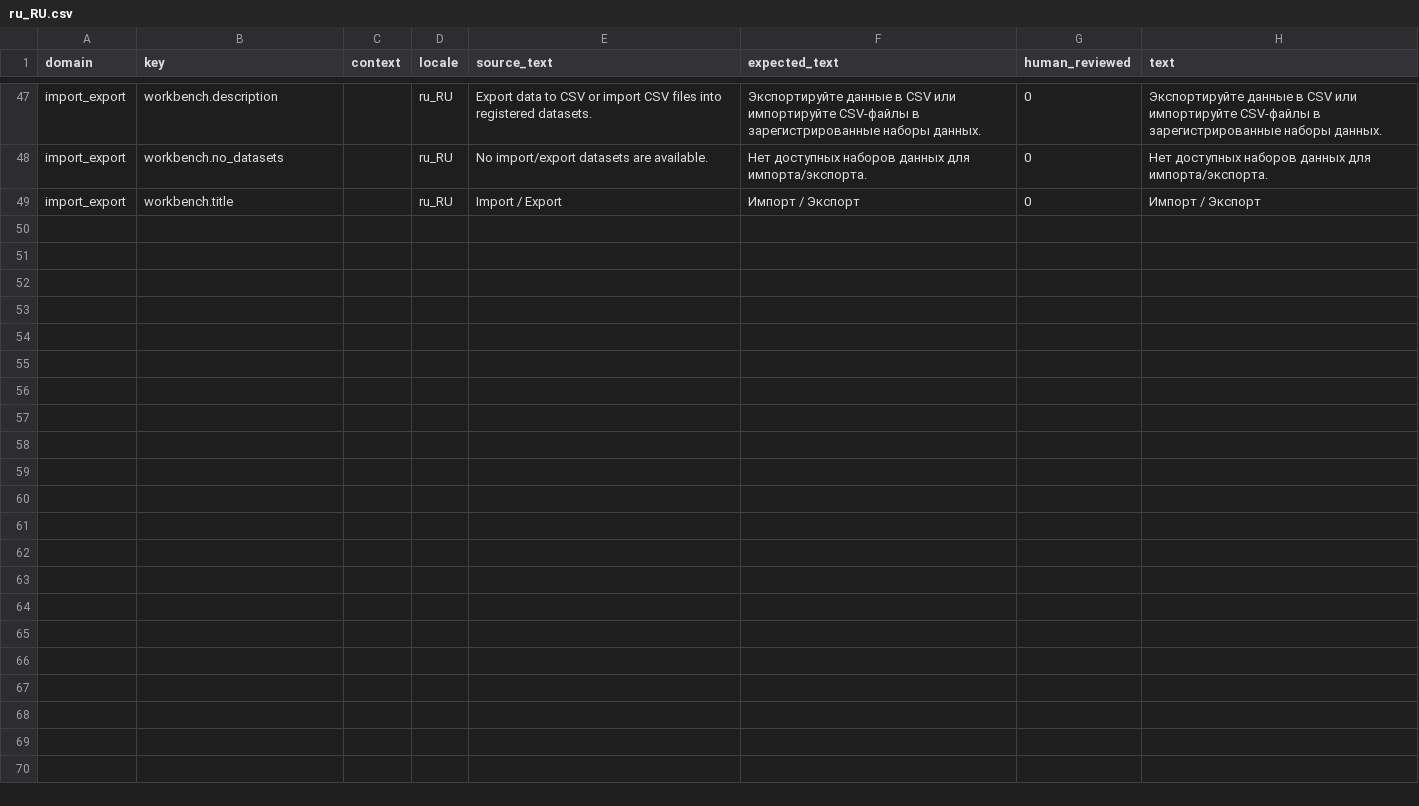
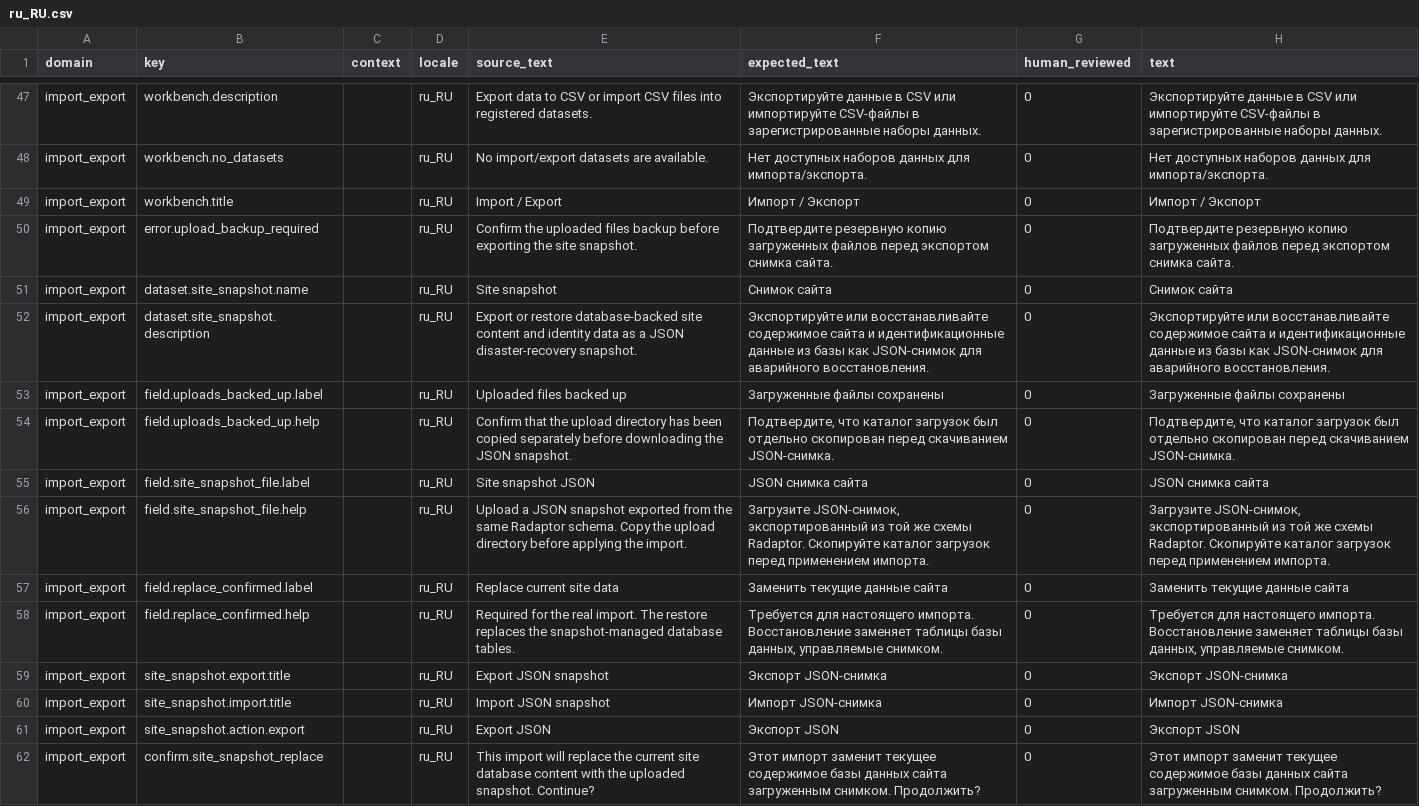
Before and after one commit to istvan-ujjmeszaros/radaptor-cms, a CSV file: modules-common/ImportExport/i18n/seeds/ru_RU.csv, drawn as a sheet; only a part is shown, gaps mark what is left out; the diff names each change by its address in the sheet, - before the commit and + after, or states it on an @@ line.

```diff
--- a/modules-common/ImportExport/i18n/seeds/ru_RU.csv
+++ b/modules-common/ImportExport/i18n/seeds/ru_RU.csv
+row 50: import_export | error.upload_backup_required |  | ru_RU | Confirm the uploaded files backup before exporting the site snapshot. | Подтвердите резервную копию загруженных файлов перед экспортом снимка сайта. | 0 | Подтвердите резервную копию загруженных файлов перед экспортом снимка сайта.
+row 51: import_export | dataset.site_snapshot.name |  | ru_RU | Site snapshot | Снимок сайта | 0 | Снимок сайта
+row 52: import_export | dataset.site_snapshot.description |  | ru_RU | Export or restore database-backed site content and identity data as a JSON disaster-recovery snapshot. | Экспортируйте или восстанавливайте содержимое сайта и идентификационные данные из базы как JSON-снимок для аварийного восстановления. | 0 | Экспортируйте или восстанавливайте содержимое сайта и идентификационные данные из базы как JSON-снимок для аварийного восстановления.
+row 53: import_export | field.uploads_backed_up.label |  | ru_RU | Uploaded files backed up | Загруженные файлы сохранены | 0 | Загруженные файлы сохранены
+row 54: import_export | field.uploads_backed_up.help |  | ru_RU | Confirm that the upload directory has been copied separately before downloading the JSON snapshot. | Подтвердите, что каталог загрузок был отдельно скопирован перед скачиванием JSON-снимка. | 0 | Подтвердите, что каталог загрузок был отдельно скопирован перед скачиванием JSON-снимка.
+row 55: import_export | field.site_snapshot_file.label |  | ru_RU | Site snapshot JSON | JSON снимка сайта | 0 | JSON снимка сайта
+row 56: import_export | field.site_snapshot_file.help |  | ru_RU | Upload a JSON snapshot exported from the same Radaptor schema. Copy the upload directory before applying the import. | Загрузите JSON-снимок, экспортированный из той же схемы Radaptor. Скопируйте каталог загрузок перед применением импорта. | 0 | Загрузите JSON-снимок, экспортированный из той же схемы Radaptor. Скопируйте каталог загрузок перед применением импорта.
+row 57: import_export | field.replace_confirmed.label |  | ru_RU | Replace current site data | Заменить текущие данные сайта | 0 | Заменить текущие данные сайта
+row 58: import_export | field.replace_confirmed.help |  | ru_RU | Required for the real import. The restore replaces the snapshot-managed database tables. | Требуется для настоящего импорта. Восстановление заменяет таблицы базы данных, управляемые снимком. | 0 | Требуется для настоящего импорта. Восстановление заменяет таблицы базы данных, управляемые снимком.
+row 59: import_export | site_snapshot.export.title |  | ru_RU | Export JSON snapshot | Экспорт JSON-снимка | 0 | Экспорт JSON-снимка
+row 60: import_export | site_snapshot.import.title |  | ru_RU | Import JSON snapshot | Импорт JSON-снимка | 0 | Импорт JSON-снимка
+row 61: import_export | site_snapshot.action.export |  | ru_RU | Export JSON | Экспорт JSON | 0 | Экспорт JSON
+row 62: import_export | confirm.site_snapshot_replace |  | ru_RU | This import will replace the current site database content with the uploaded snapshot. Continue? | Этот импорт заменит текущее содержимое базы данных сайта загруженным снимком. Продолжить? | 0 | Этот импорт заменит текущее содержимое базы данных сайта загруженным снимком. Продолжить?
```
Also changed, not shown: modules-common/ImportExport/i18n/seeds/de_DE.csv, modules-common/ImportExport/i18n/seeds/es_ES.csv, 51 other files.
